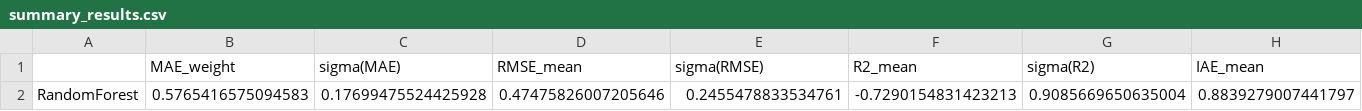
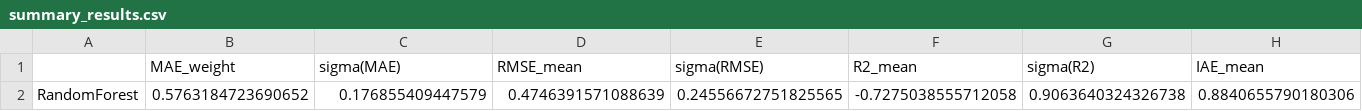
Before and after one commit to caisr-hh/TruckParts-Demand-Inventory-Simulator, a CSV file: data/RandomForest/basic/summary_results.csv, drawn as a sheet; only a part is shown; removed rows and columns are numbered as before the commit, all else as after; rows hold the shown columns only; the diff names each change by its address in the sheet, - before the commit and + after, or states it on an @@ line.

```diff
--- a/data/RandomForest/basic/summary_results.csv
+++ b/data/RandomForest/basic/summary_results.csv
-row 2: RandomForest | 0.5765416575094583 | 0.17699475524425928 | 0.47475826007205646 | 0.2455478833534761 | -0.7290154831423213 | 0.9085669650635004 | 0.8839279007441797
+row 2: RandomForest | 0.5763184723690652 | 0.176855409447579 | 0.4746391571088639 | 0.24556672751825565 | -0.7275038555712058 | 0.9063640324326738 | 0.8840655790180306
```
Also changed, not shown: data/RandomForest/historical/demand_D00_type1.csv, data/RandomForest/historical/demand_D01_type1.csv, 31 other files.
